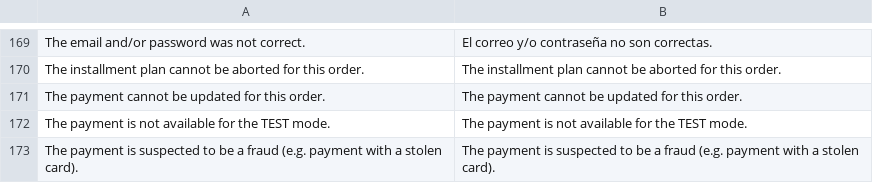
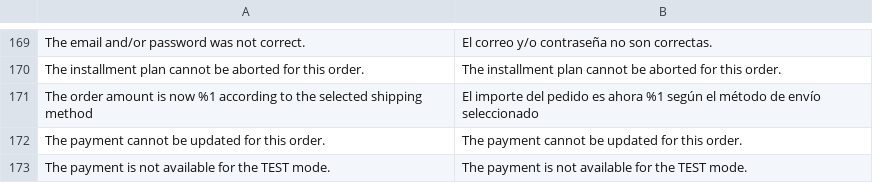
Before and after one commit to payplug/payplug-magento2, a CSV file: i18n/es_ES.csv, drawn as a sheet; only a part is shown, gaps mark what is left out; the shorter side is filled out with more unchanged rows.

```diff
--- a/i18n/es_ES.csv
+++ b/i18n/es_ES.csv
@@ -170,2 +170,3 @@
 "The installment plan cannot be aborted for this order.","The installment plan cannot be aborted for this order."
+"The order amount is now %1 according to the selected shipping method","El importe del pedido es ahora %1 según el método de envío seleccionado"
 "The payment cannot be updated for this order.","The payment cannot be updated for this order."
```
Also changed, not shown: i18n/en_US.csv, i18n/fr_FR.csv, 3 other files.
